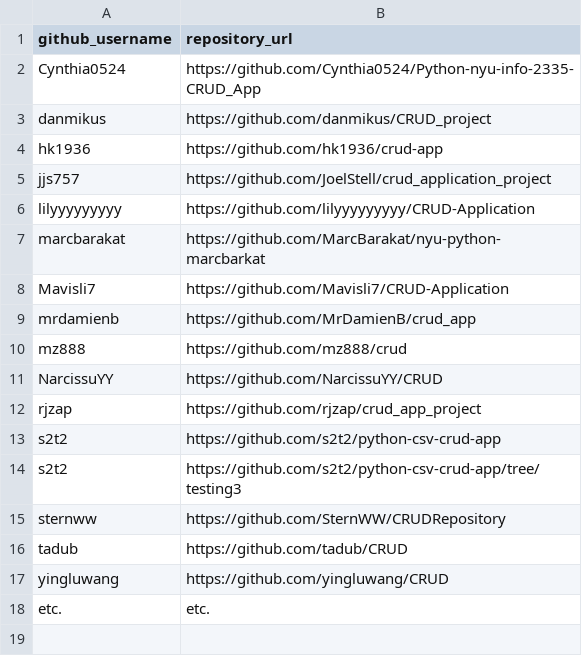
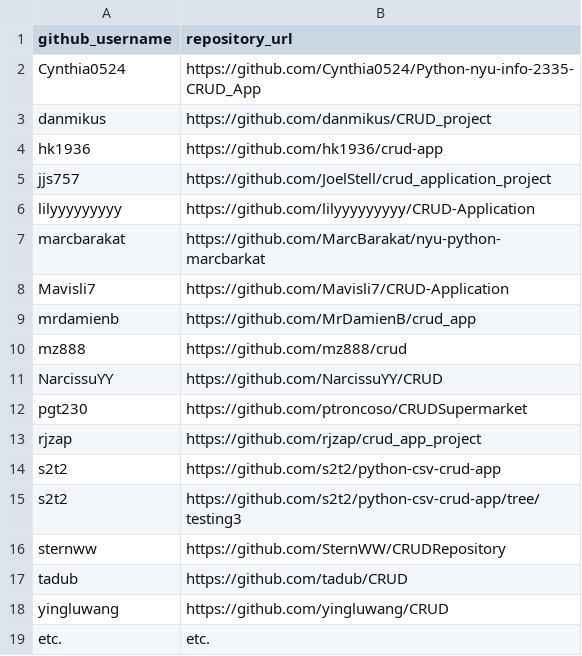
Before and after one commit to prof-rossetti/nyu-info-2335-201706, a CSV file: projects/crud-app/submissions.csv, drawn as a sheet.

Commit message:
SUbmitting CRud

```diff
--- a/projects/crud-app/submissions.csv
+++ b/projects/crud-app/submissions.csv
@@ -11,2 +11,3 @@ mz888, https://github.com/mz888/crud
 NarcissuYY, https://github.com/NarcissuYY/CRUD
+pgt230, https://github.com/ptroncoso/CRUDSupermarket
 rjzap, https://github.com/rjzap/crud_app_project
```
